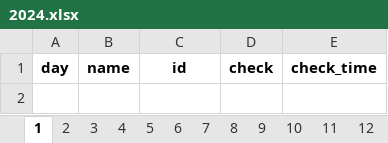
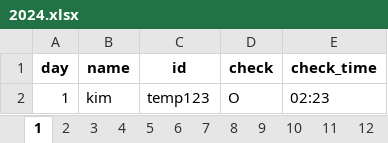
Before and after one commit to kim-1210/USG_CAPSTON, an Excel workbook: corporation_excel/me/2024.xlsx, sheet 1, drawn as a sheet; values as stored, in another font and other column widths than the file's, no borders; the diff names each change by its address in the sheet, - before the commit and + after, or states it on an @@ line.

```diff
--- a/corporation_excel/me/2024.xlsx (sheet 1)
+++ b/corporation_excel/me/2024.xlsx (sheet 1)
+row 2: 1 | kim | temp123 | O | 02:23
```
Also changed, not shown: sheet 5.
